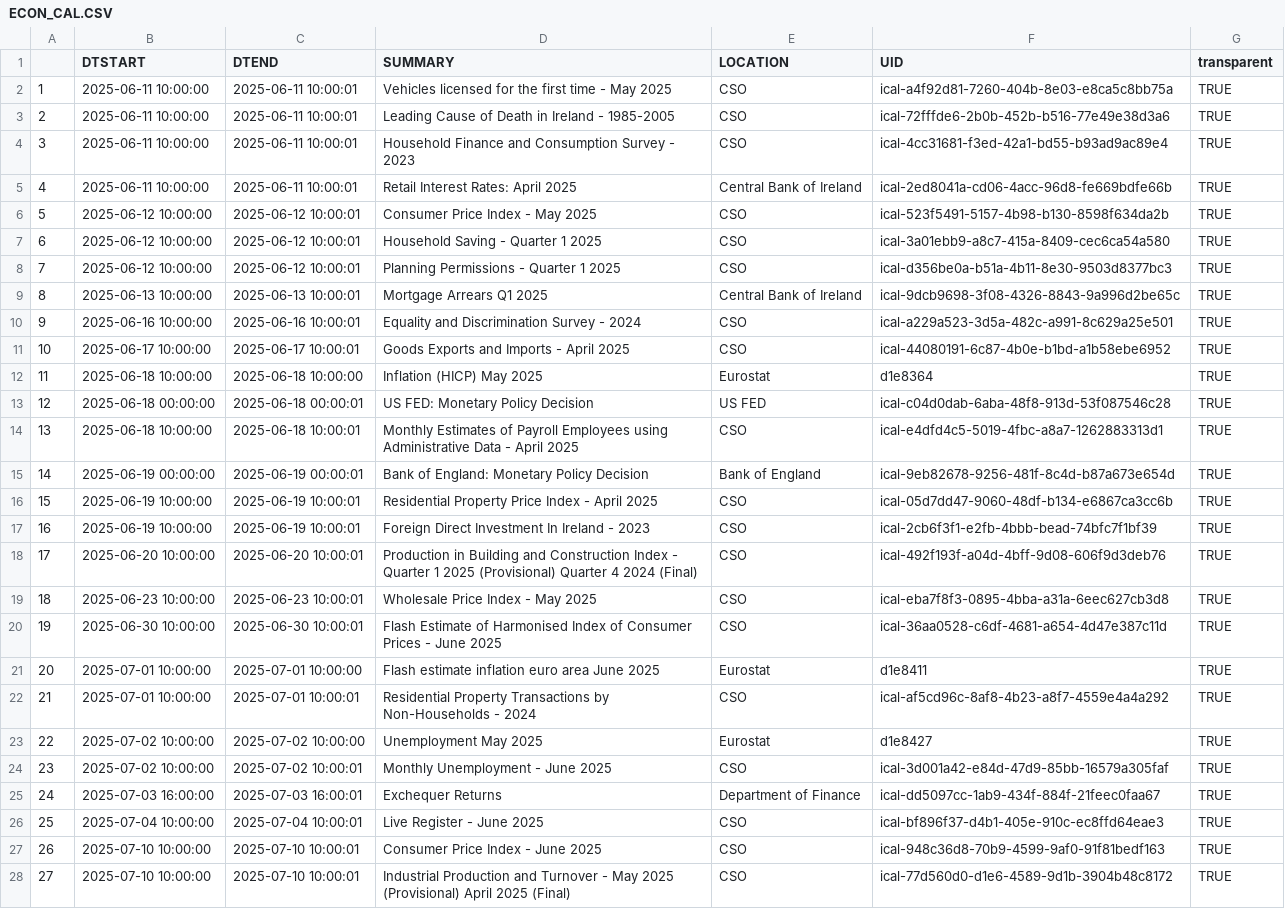
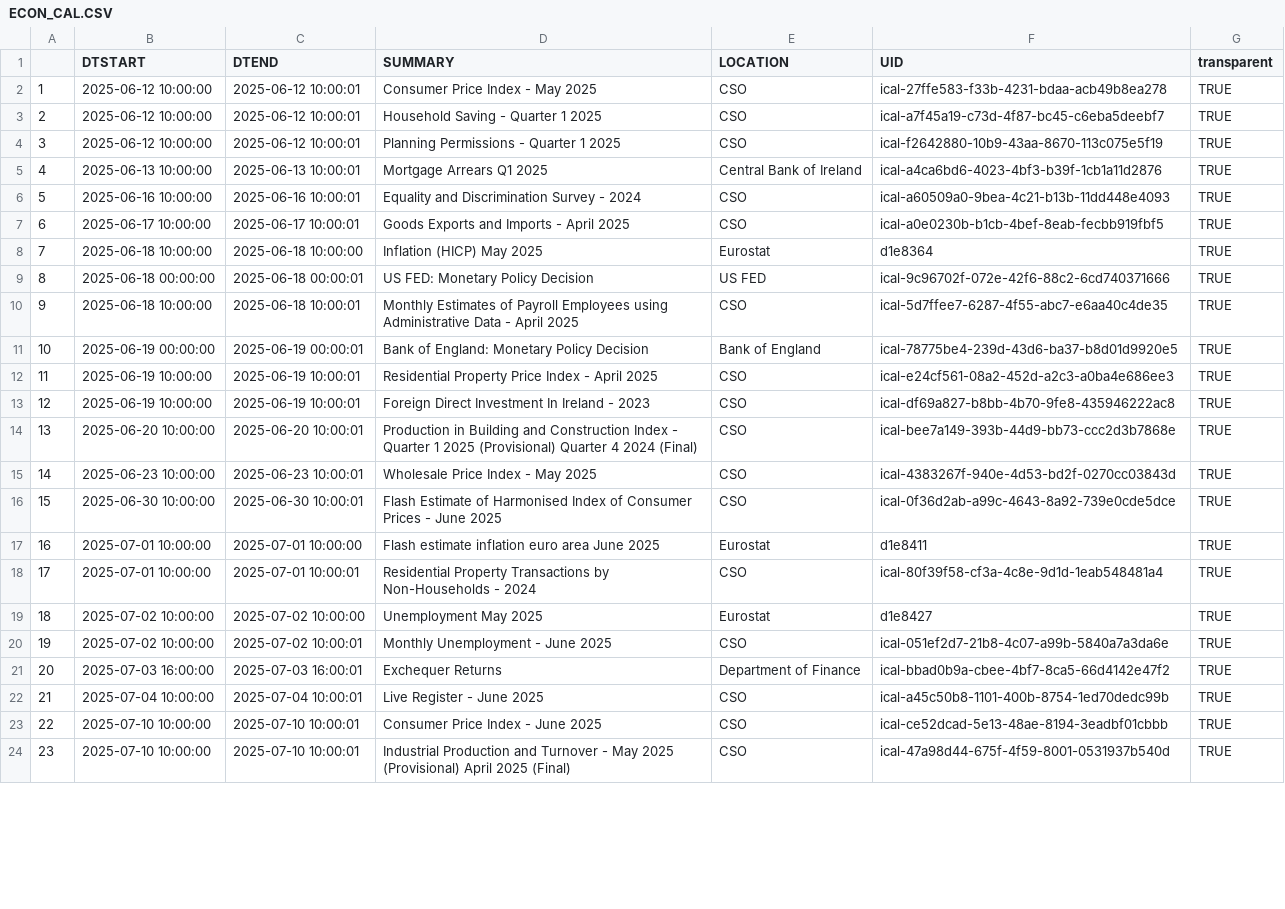
Before and after one commit to mflanagan201/gcal_auto, a CSV file: ECON_CAL.CSV, drawn as a sheet; only a part is shown; removed rows and columns are numbered as before the commit, all else as after; the diff covers the shown part only; the diff names each change by its address in the sheet, - before the commit and + after, or states it on an @@ line.

Commit message:
Add econ_cal.csv

```diff
--- a/ECON_CAL.CSV
+++ b/ECON_CAL.CSV
-row 2: 1 | 2025-06-11 10:00:00 | 2025-06-11 10:00:01 | Vehicles licensed for the first time - May 2025 | CSO | ical-a4f92d81-7260-404b-8e03-e8ca5c8bb75a | TRUE
-row 3: 2 | 2025-06-11 10:00:00 | 2025-06-11 10:00:01 | Leading Cause of Death in Ireland - 1985-2005 | CSO | ical-72fffde6-2b0b-452b-b516-77e49e38d3a6 | TRUE
-row 4: 3 | 2025-06-11 10:00:00 | 2025-06-11 10:00:01 | Household Finance and Consumption Survey - 2023 | CSO | ical-4cc31681-f3ed-42a1-bd55-b93ad9ac89e4 | TRUE
-row 5: 4 | 2025-06-11 10:00:00 | 2025-06-11 10:00:01 | Retail Interest Rates: April 2025 | Central Bank of Ireland | ical-2ed8041a-cd06-4acc-96d8-fe669bdfe66b | TRUE
@@ column A renumbered between rows 2 and 36 @@
-F2 (UID): ical-523f5491-5157-4b98-b130-8598f634da2b
+F2 (UID): ical-27ffe583-f33b-4231-bdaa-acb49b8ea278
-F3 (UID): ical-3a01ebb9-a8c7-415a-8409-cec6ca54a580
+F3 (UID): ical-a7f45a19-c73d-4f87-bc45-c6eba5deebf7
-F4 (UID): ical-d356be0a-b51a-4b11-8e30-9503d8377bc3
+F4 (UID): ical-f2642880-10b9-43aa-8670-113c075e5f19
-F5 (UID): ical-9dcb9698-3f08-4326-8843-9a996d2be65c
+F5 (UID): ical-a4ca6bd6-4023-4bf3-b39f-1cb1a11d2876
-F6 (UID): ical-a229a523-3d5a-482c-a991-8c629a25e501
+F6 (UID): ical-a60509a0-9bea-4c21-b13b-11dd448e4093
-F7 (UID): ical-44080191-6c87-4b0e-b1bd-a1b58ebe6952
+F7 (UID): ical-a0e0230b-b1cb-4bef-8eab-fecbb919fbf5
-F9 (UID): ical-c04d0dab-6aba-48f8-913d-53f087546c28
+F9 (UID): ical-9c96702f-072e-42f6-88c2-6cd740371666
-F10 (UID): ical-e4dfd4c5-5019-4fbc-a8a7-1262883313d1
+F10 (UID): ical-5d7ffee7-6287-4f55-abc7-e6aa40c4de35
-F11 (UID): ical-9eb82678-9256-481f-8c4d-b87a673e654d
+F11 (UID): ical-78775be4-239d-43d6-ba37-b8d01d9920e5
-F12 (UID): ical-05d7dd47-9060-48df-b134-e6867ca3cc6b
+F12 (UID): ical-e24cf561-08a2-452d-a2c3-a0ba4e686ee3
-F13 (UID): ical-2cb6f3f1-e2fb-4bbb-bead-74bfc7f1bf39
+F13 (UID): ical-df69a827-b8bb-4b70-9fe8-435946222ac8
-F14 (UID): ical-492f193f-a04d-4bff-9d08-606f9d3deb76
+F14 (UID): ical-bee7a149-393b-44d9-bb73-ccc2d3b7868e
-F15 (UID): ical-eba7f8f3-0895-4bba-a31a-6eec627cb3d8
+F15 (UID): ical-4383267f-940e-4d53-bd2f-0270cc03843d
-F16 (UID): ical-36aa0528-c6df-4681-a654-4d47e387c11d
+F16 (UID): ical-0f36d2ab-a99c-4643-8a92-739e0cde5dce
-F18 (UID): ical-af5cd96c-8af8-4b23-a8f7-4559e4a4a292
+F18 (UID): ical-80f39f58-cf3a-4c8e-9d1d-1eab548481a4
-F20 (UID): ical-3d001a42-e84d-47d9-85bb-16579a305faf
+F20 (UID): ical-051ef2d7-21b8-4c07-a99b-5840a7a3da6e
-F21 (UID): ical-dd5097cc-1ab9-434f-884f-21feec0faa67
+F21 (UID): ical-bbad0b9a-cbee-4bf7-8ca5-66d4142e47f2
-F22 (UID): ical-bf896f37-d4b1-405e-910c-ec8ffd64eae3
+F22 (UID): ical-a45c50b8-1101-400b-8754-1ed70dedc99b
-F23 (UID): ical-948c36d8-70b9-4599-9af0-91f81bedf163
+F23 (UID): ical-ce52dcad-5e13-48ae-8194-3eadbf01cbbb
-F24 (UID): ical-77d560d0-d1e6-4589-9d1b-3904b48c8172
+F24 (UID): ical-47a98d44-675f-4f59-8001-0531937b540d
```
Also changed, not shown: 2 added rows and 10 edited cells elsewhere in this file.
